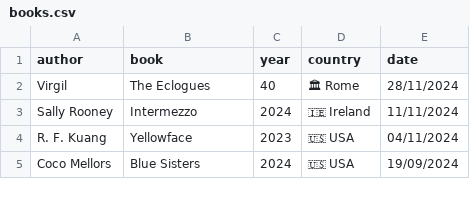
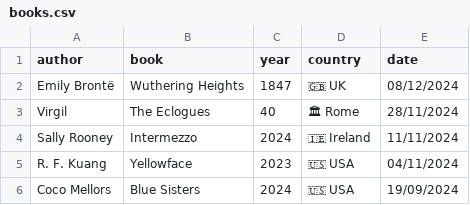
Before and after one commit to FrankKair/FrankKair.github.io, a CSV file: books.csv, drawn as a sheet; only a part is shown.

Commit message:
Wuthering Heights finished

```diff
--- a/books.csv
+++ b/books.csv
@@ -1,2 +1,3 @@
 author,book,year,country,date
+Emily Brontë,Wuthering Heights,1847,🇬🇧 UK,08/12/2024
 Virgil,The Eclogues,40,🏛  Rome,28/11/2024
```
Also changed, not shown: books-to-read.csv, 4 other files.
